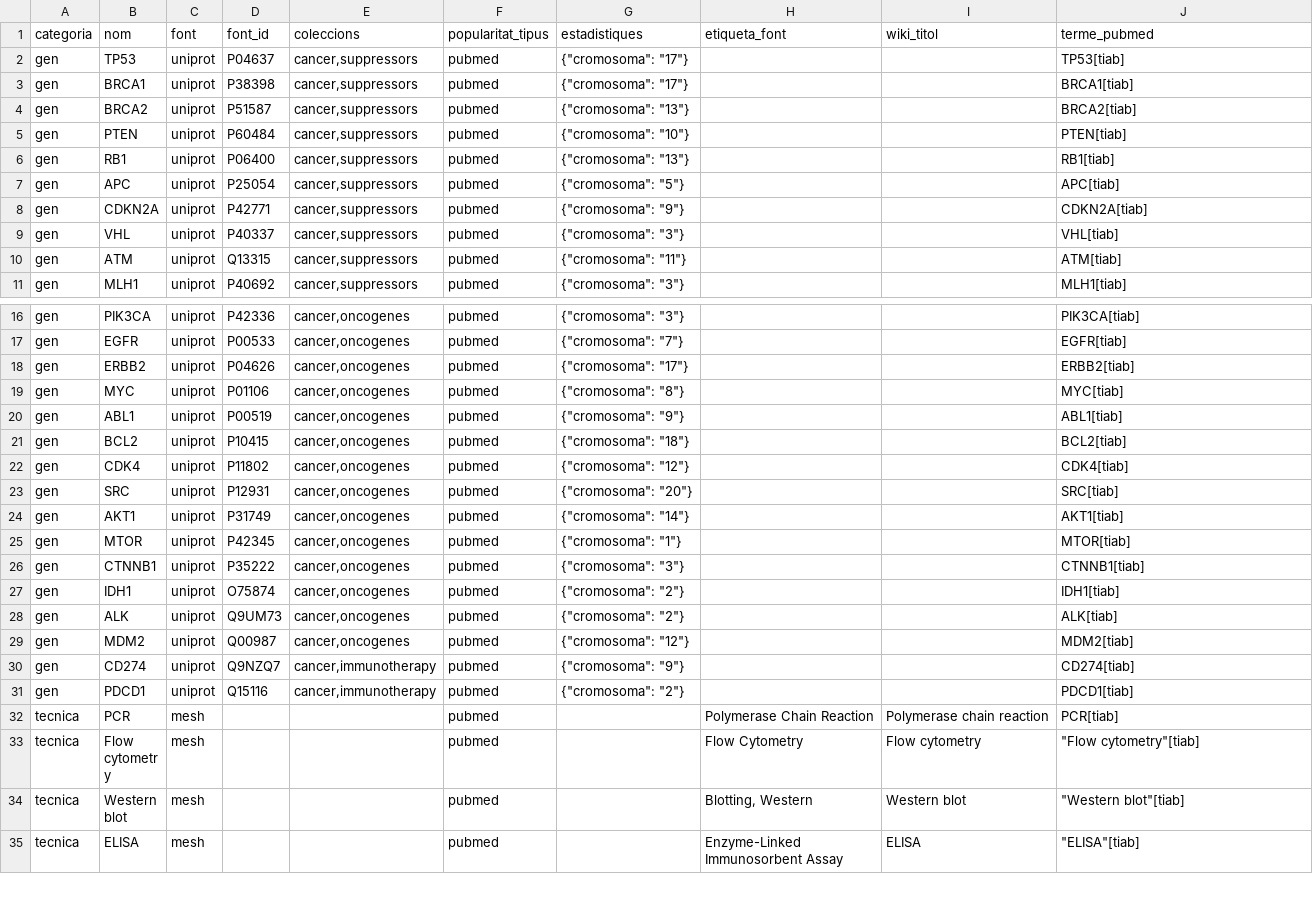
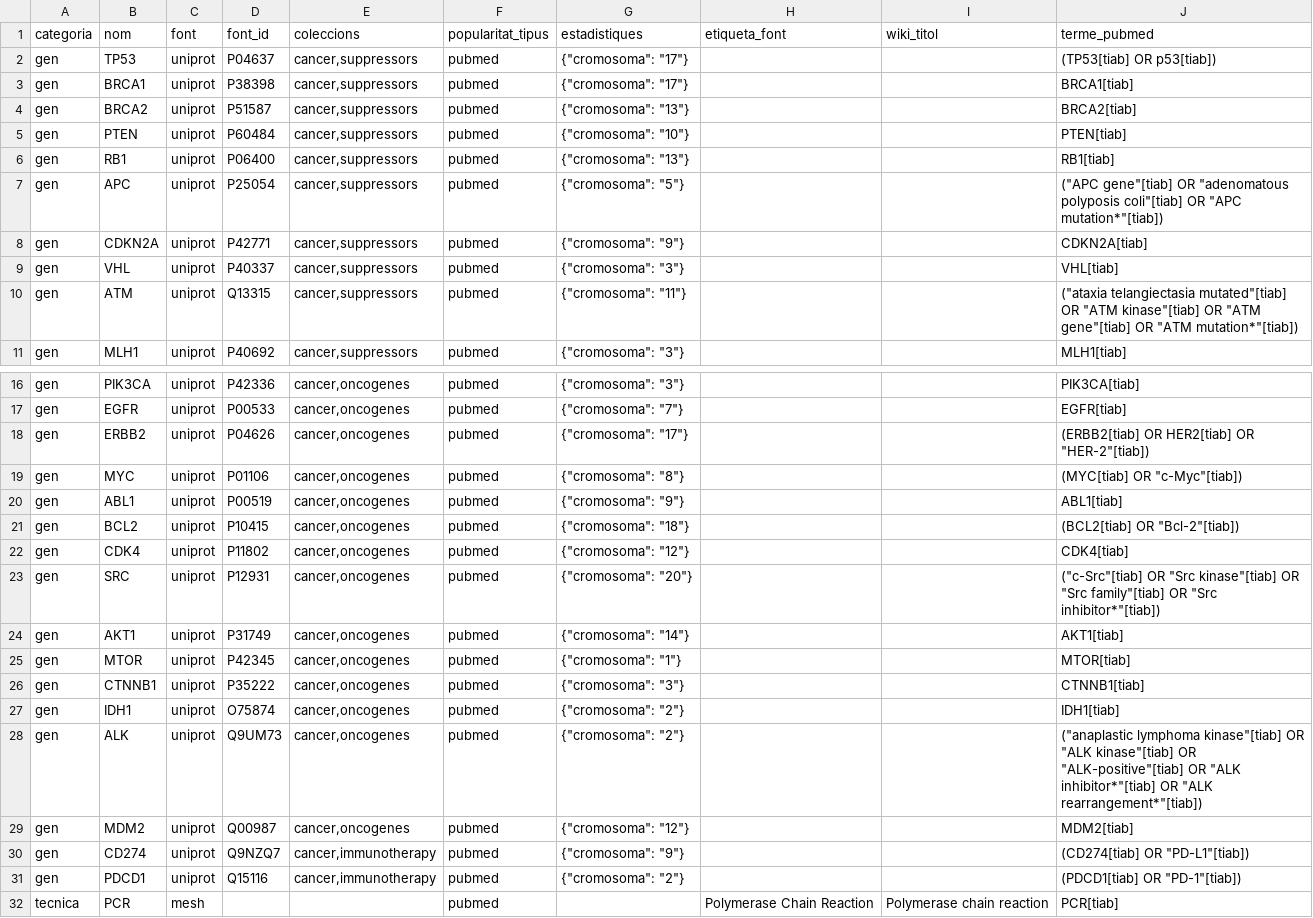
Before and after one commit to ferran34160/BIO, a CSV file: pilot/pilot.csv, drawn as a sheet; only a part is shown, gaps mark what is left out; the shorter side is filled out with more unchanged rows; the diff covers the shown part only.

```diff
--- a/pilot/pilot.csv
+++ b/pilot/pilot.csv
@@ -1,3 +1,3 @@
 categoria,nom,font,font_id,coleccions,popularitat_tipus,estadistiques,etiqueta_font,wiki_titol,terme_pubmed
-gen,TP53,uniprot,P04637,"cancer,suppressors",pubmed,"{""cromosoma"": ""17""}",,,TP53[tiab]
+gen,TP53,uniprot,P04637,"cancer,suppressors",pubmed,"{""cromosoma"": ""17""}",,,(TP53[tiab] OR p53[tiab])
 gen,BRCA1,uniprot,P38398,"cancer,suppressors",pubmed,"{""cromosoma"": ""17""}",,,BRCA1[tiab]
@@ -6,6 +6,6 @@ gen,PTEN,uniprot,P60484,"cancer,suppressors",pubmed,"{""cromosoma"": ""10""}",,,
 gen,RB1,uniprot,P06400,"cancer,suppressors",pubmed,"{""cromosoma"": ""13""}",,,RB1[tiab]
-gen,APC,uniprot,P25054,"cancer,suppressors",pubmed,"{""cromosoma"": ""5""}",,,APC[tiab]
+gen,APC,uniprot,P25054,"cancer,suppressors",pubmed,"{""cromosoma"": ""5""}",,,"(""APC gene""[tiab] OR ""adenomatous polyposis coli""[tiab] OR ""APC mutation*""[tiab])"
 gen,CDKN2A,uniprot,P42771,"cancer,suppressors",pubmed,"{""cromosoma"": ""9""}",,,CDKN2A[tiab]
 gen,VHL,uniprot,P40337,"cancer,suppressors",pubmed,"{""cromosoma"": ""3""}",,,VHL[tiab]
-gen,ATM,uniprot,Q13315,"cancer,suppressors",pubmed,"{""cromosoma"": ""11""}",,,ATM[tiab]
+gen,ATM,uniprot,Q13315,"cancer,suppressors",pubmed,"{""cromosoma"": ""11""}",,,"(""ataxia telangiectasia mutated""[tiab] OR ""ATM kinase""[tiab] OR ""ATM gene""[tiab] OR ""ATM mutation*""[tiab])"
 gen,MLH1,uniprot,P40692,"cancer,suppressors",pubmed,"{""cromosoma"": ""3""}",,,MLH1[tiab]
@@ -17,8 +17,8 @@ gen,PIK3CA,uniprot,P42336,"cancer,oncogenes",pubmed,"{""cromosoma"": ""3""}",,,P
 gen,EGFR,uniprot,P00533,"cancer,oncogenes",pubmed,"{""cromosoma"": ""7""}",,,EGFR[tiab]
-gen,ERBB2,uniprot,P04626,"cancer,oncogenes",pubmed,"{""cromosoma"": ""17""}",,,ERBB2[tiab]
-gen,MYC,uniprot,P01106,"cancer,oncogenes",pubmed,"{""cromosoma"": ""8""}",,,MYC[tiab]
+gen,ERBB2,uniprot,P04626,"cancer,oncogenes",pubmed,"{""cromosoma"": ""17""}",,,"(ERBB2[tiab] OR HER2[tiab] OR ""HER-2""[tiab])"
+gen,MYC,uniprot,P01106,"cancer,oncogenes",pubmed,"{""cromosoma"": ""8""}",,,"(MYC[tiab] OR ""c-Myc""[tiab])"
 gen,ABL1,uniprot,P00519,"cancer,oncogenes",pubmed,"{""cromosoma"": ""9""}",,,ABL1[tiab]
-gen,BCL2,uniprot,P10415,"cancer,oncogenes",pubmed,"{""cromosoma"": ""18""}",,,BCL2[tiab]
+gen,BCL2,uniprot,P10415,"cancer,oncogenes",pubmed,"{""cromosoma"": ""18""}",,,"(BCL2[tiab] OR ""Bcl-2""[tiab])"
 gen,CDK4,uniprot,P11802,"cancer,oncogenes",pubmed,"{""cromosoma"": ""12""}",,,CDK4[tiab]
-gen,SRC,uniprot,P12931,"cancer,oncogenes",pubmed,"{""cromosoma"": ""20""}",,,SRC[tiab]
+gen,SRC,uniprot,P12931,"cancer,oncogenes",pubmed,"{""cromosoma"": ""20""}",,,"(""c-Src""[tiab] OR ""Src kinase""[tiab] OR ""Src family""[tiab] OR ""Src inhibitor*""[tiab])"
 gen,AKT1,uniprot,P31749,"cancer,oncogenes",pubmed,"{""cromosoma"": ""14""}",,,AKT1[tiab]
@@ -27,6 +27,6 @@ gen,CTNNB1,uniprot,P35222,"cancer,oncogenes",pubmed,"{""cromosoma"": ""3""}",,,C
 gen,IDH1,uniprot,O75874,"cancer,oncogenes",pubmed,"{""cromosoma"": ""2""}",,,IDH1[tiab]
-gen,ALK,uniprot,Q9UM73,"cancer,oncogenes",pubmed,"{""cromosoma"": ""2""}",,,ALK[tiab]
+gen,ALK,uniprot,Q9UM73,"cancer,oncogenes",pubmed,"{""cromosoma"": ""2""}",,,"(""anaplastic lymphoma kinase""[tiab] OR ""ALK kinase""[tiab] OR ""ALK-positive""[tiab] OR ""ALK inhibitor*""[tiab] OR ""ALK rearrangement*""[tiab])"
 gen,MDM2,uniprot,Q00987,"cancer,oncogenes",pubmed,"{""cromosoma"": ""12""}",,,MDM2[tiab]
-gen,CD274,uniprot,Q9NZQ7,"cancer,immunotherapy",pubmed,"{""cromosoma"": ""9""}",,,CD274[tiab]
-gen,PDCD1,uniprot,Q15116,"cancer,immunotherapy",pubmed,"{""cromosoma"": ""2""}",,,PDCD1[tiab]
+gen,CD274,uniprot,Q9NZQ7,"cancer,immunotherapy",pubmed,"{""cromosoma"": ""9""}",,,"(CD274[tiab] OR ""PD-L1""[tiab])"
+gen,PDCD1,uniprot,Q15116,"cancer,immunotherapy",pubmed,"{""cromosoma"": ""2""}",,,"(PDCD1[tiab] OR ""PD-1""[tiab])"
 tecnica,PCR,mesh,,,pubmed,,Polymerase Chain Reaction,Polymerase chain reaction,PCR[tiab]
```
Also changed, not shown: 11 edited cells elsewhere in this file, 1 other file.
